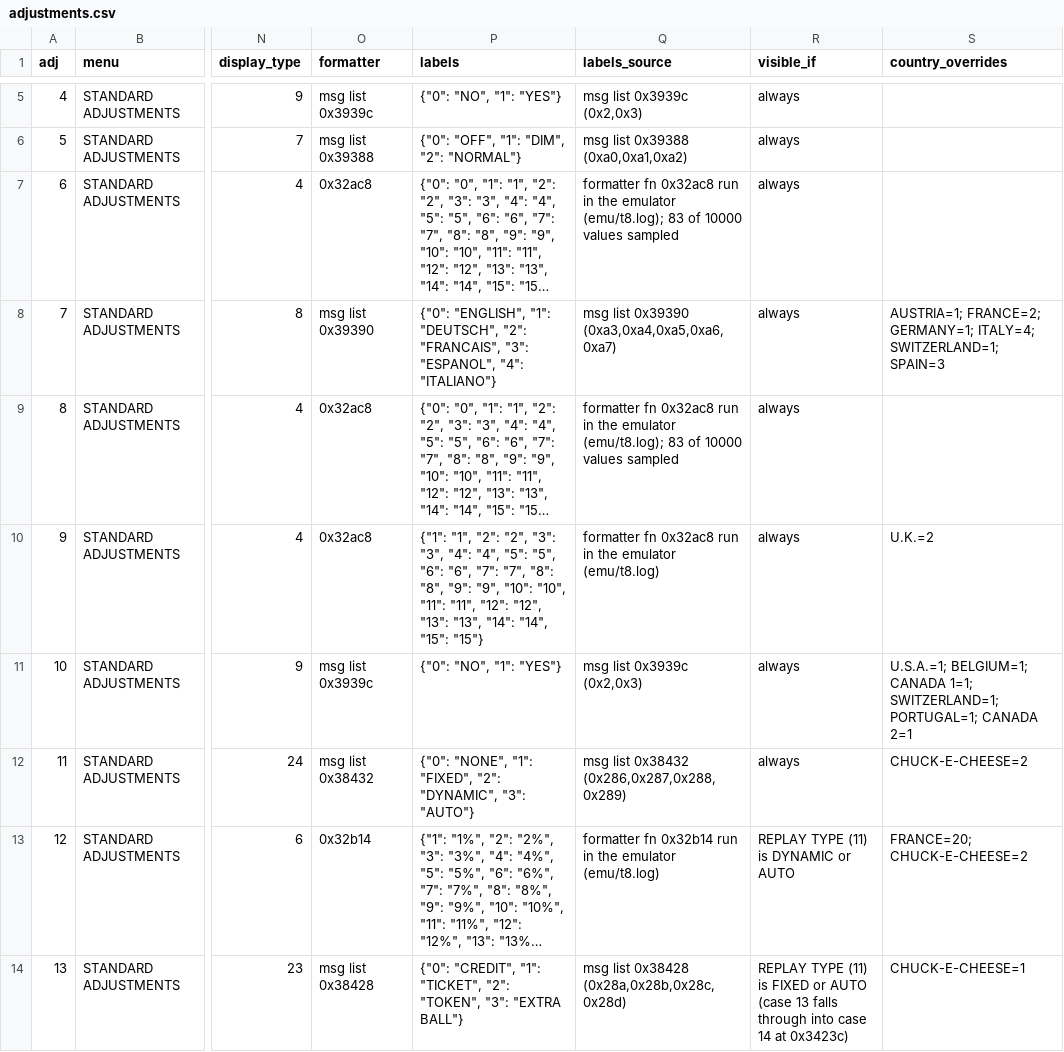
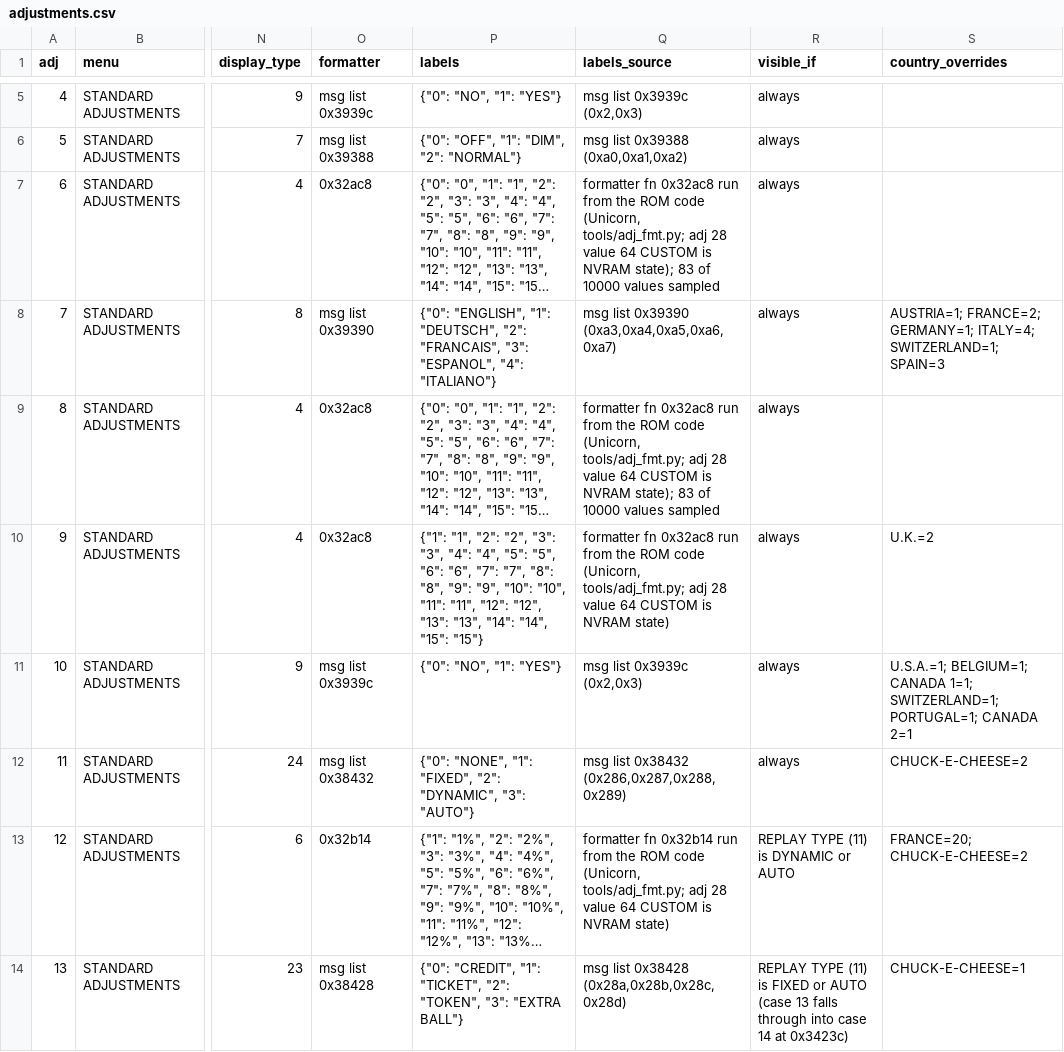
Before and after one commit to Ashram56/Tron-Legacy-LE-ROM-Decryption, a CSV file: rom_data/settings/adjustments.csv, drawn as a sheet; only a part is shown, gaps mark what is left out; long unchanged cells end in …; the diff covers the shown part only; the diff names each change by its address in the sheet, - before the commit and + after, or states it on an @@ line.

```diff
--- a/rom_data/settings/adjustments.csv
+++ b/rom_data/settings/adjustments.csv
-Q7 (labels_source): …0x32ac8 run in the emulator (emu/t8.log); 83 of…
+Q7 (labels_source): …0x32ac8 run from the ROM code (Unicorn, tools/adj_fmt.py; adj 28 value 64 CUSTOM is NVRAM state); 83 of…
-Q9 (labels_source): …0x32ac8 run in the emulator (emu/t8.log); 83 of…
+Q9 (labels_source): …0x32ac8 run from the ROM code (Unicorn, tools/adj_fmt.py; adj 28 value 64 CUSTOM is NVRAM state); 83 of…
-Q10 (labels_source): …0x32ac8 run in the emulator (emu/t8.log)
+Q10 (labels_source): …0x32ac8 run from the ROM code (Unicorn, tools/adj_fmt.py; adj 28 value 64 CUSTOM is NVRAM state)
-Q13 (labels_source): …0x32b14 run in the emulator (emu/t8.log)
+Q13 (labels_source): …0x32b14 run from the ROM code (Unicorn, tools/adj_fmt.py; adj 28 value 64 CUSTOM is NVRAM state)
```
Also changed, not shown: 45 edited cells elsewhere in this file, 3 other files.
